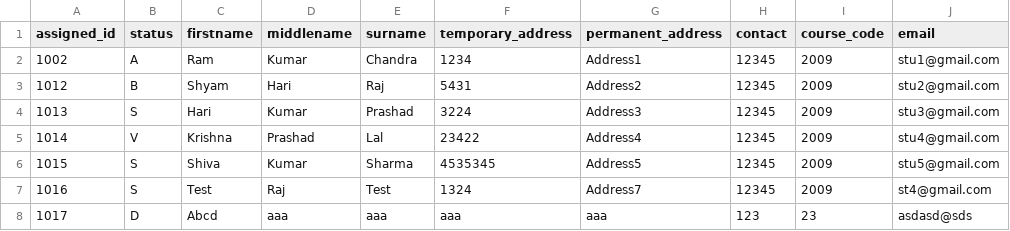
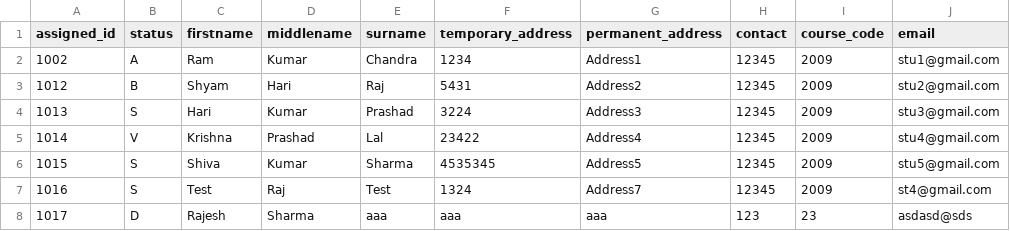
Before and after one commit to Bibek-0-Subedi/CSY2027_Team_D, a CSV file: archive/students.csv, drawn as a sheet; only a part is shown; the diff names each change by its address in the sheet, - before the commit and + after, or states it on an @@ line.

```diff
--- a/archive/students.csv
+++ b/archive/students.csv
-C8 (firstname): Abcd
+C8 (firstname): Rajesh
-D8 (middlename): aaa
+D8 (middlename): Sharma
```
Also changed, not shown: 4 other files.
